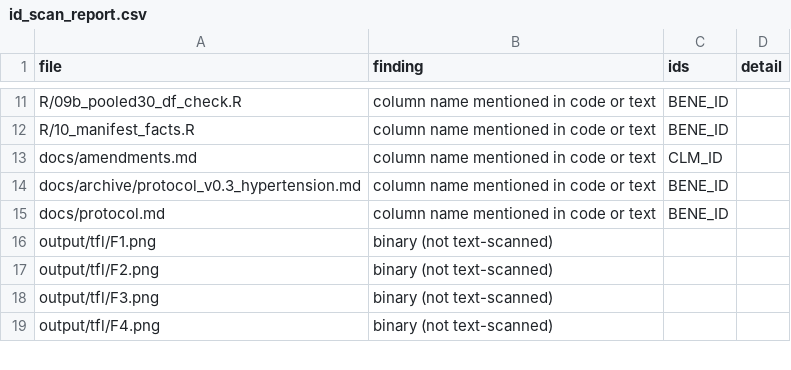
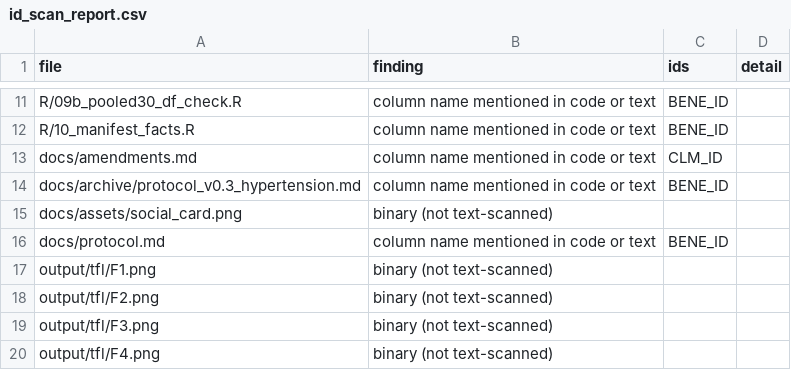
Before and after one commit to erickyegon/medicare-claims-target-trial-rwe, a CSV file: qc/id_scan_report.csv, drawn as a sheet; only a part is shown, gaps mark what is left out; the diff names each change by its address in the sheet, - before the commit and + after, or states it on an @@ line.

```diff
--- a/qc/id_scan_report.csv
+++ b/qc/id_scan_report.csv
+row 15: docs/assets/social_card.png | binary (not text-scanned)
```
Also changed, not shown: 3 other files.
